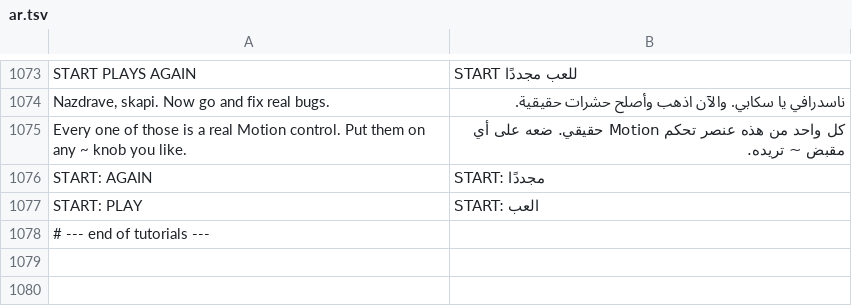
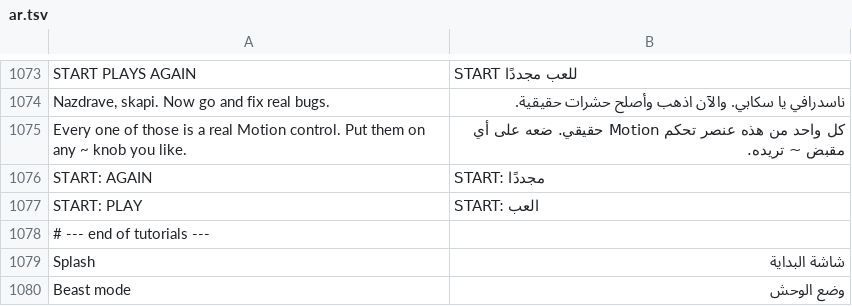
Before and after one commit to Utopian-Academy/Deckboy, a TSV file: data/lang/ar.tsv, drawn as a sheet; only a part is shown, gaps mark what is left out; the diff names each change by its address in the sheet, - before the commit and + after, or states it on an @@ line.

```diff
--- a/data/lang/ar.tsv
+++ b/data/lang/ar.tsv
+row 1079: Splash | شاشة البداية
+row 1080: Beast mode | وضع الوحش
```
Also changed, not shown: data/lang/bg.tsv, data/lang/el.tsv, 29 other files.
